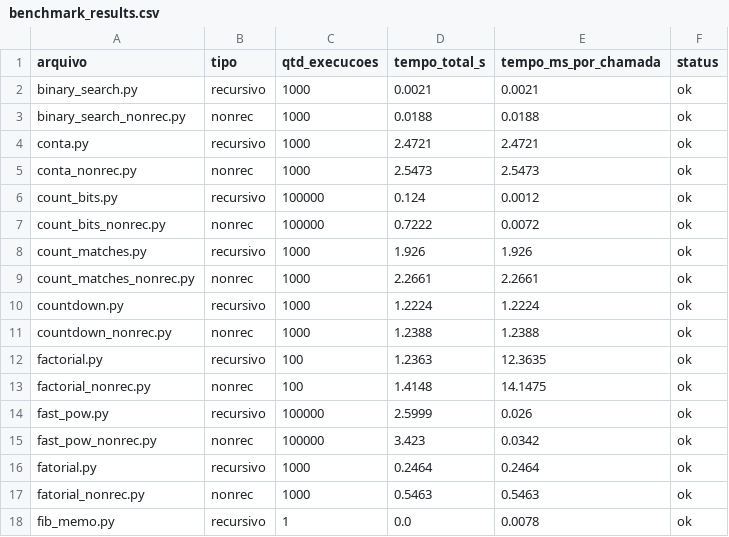
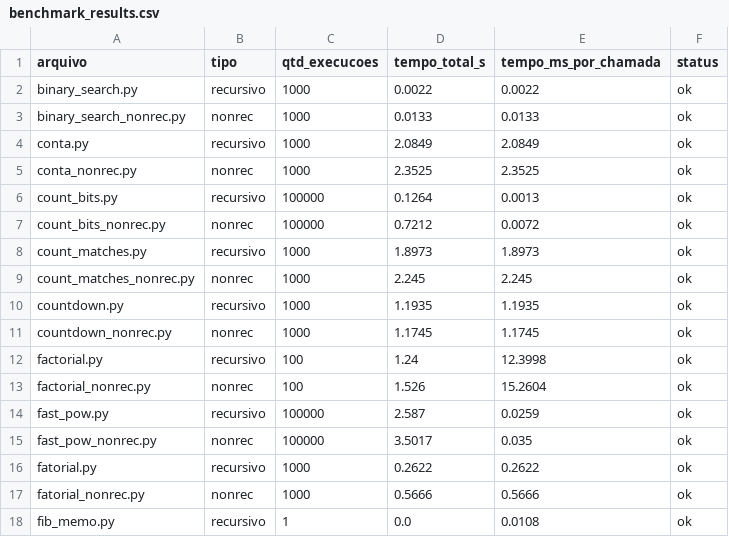
Before and after one commit to HigorLCR/TCO, a CSV file: arquivos/csv/benchmark_results.csv, drawn as a sheet; only a part is shown; the diff covers the shown part only.

```diff
--- a/arquivos/csv/benchmark_results.csv
+++ b/arquivos/csv/benchmark_results.csv
@@ -1,18 +1,18 @@
 arquivo,tipo,qtd_execucoes,tempo_total_s,tempo_ms_por_chamada,status
-binary_search.py,recursivo,1000,0.0021,0.0021,ok
-binary_search_nonrec.py,nonrec,1000,0.0188,0.0188,ok
-conta.py,recursivo,1000,2.4721,2.4721,ok
-conta_nonrec.py,nonrec,1000,2.5473,2.5473,ok
-count_bits.py,recursivo,100000,0.124,0.0012,ok
-count_bits_nonrec.py,nonrec,100000,0.7222,0.0072,ok
-count_matches.py,recursivo,1000,1.926,1.926,ok
-count_matches_nonrec.py,nonrec,1000,2.2661,2.2661,ok
-countdown.py,recursivo,1000,1.2224,1.2224,ok
-countdown_nonrec.py,nonrec,1000,1.2388,1.2388,ok
-factorial.py,recursivo,100,1.2363,12.3635,ok
-factorial_nonrec.py,nonrec,100,1.4148,14.1475,ok
-fast_pow.py,recursivo,100000,2.5999,0.026,ok
-fast_pow_nonrec.py,nonrec,100000,3.423,0.0342,ok
-fatorial.py,recursivo,1000,0.2464,0.2464,ok
-fatorial_nonrec.py,nonrec,1000,0.5463,0.5463,ok
-fib_memo.py,recursivo,1,0.0,0.0078,ok
+binary_search.py,recursivo,1000,0.0022,0.0022,ok
+binary_search_nonrec.py,nonrec,1000,0.0133,0.0133,ok
+conta.py,recursivo,1000,2.0849,2.0849,ok
+conta_nonrec.py,nonrec,1000,2.3525,2.3525,ok
+count_bits.py,recursivo,100000,0.1264,0.0013,ok
+count_bits_nonrec.py,nonrec,100000,0.7212,0.0072,ok
+count_matches.py,recursivo,1000,1.8973,1.8973,ok
+count_matches_nonrec.py,nonrec,1000,2.245,2.245,ok
+countdown.py,recursivo,1000,1.1935,1.1935,ok
+countdown_nonrec.py,nonrec,1000,1.1745,1.1745,ok
+factorial.py,recursivo,100,1.24,12.3998,ok
+factorial_nonrec.py,nonrec,100,1.526,15.2604,ok
+fast_pow.py,recursivo,100000,2.587,0.0259,ok
+fast_pow_nonrec.py,nonrec,100000,3.5017,0.035,ok
+fatorial.py,recursivo,1000,0.2622,0.2622,ok
+fatorial_nonrec.py,nonrec,1000,0.5666,0.5666,ok
+fib_memo.py,recursivo,1,0.0,0.0108,ok
```
Also changed, not shown: 122 edited cells elsewhere in this file, arquivos/csv/execucoes_por_tempo.csv.
